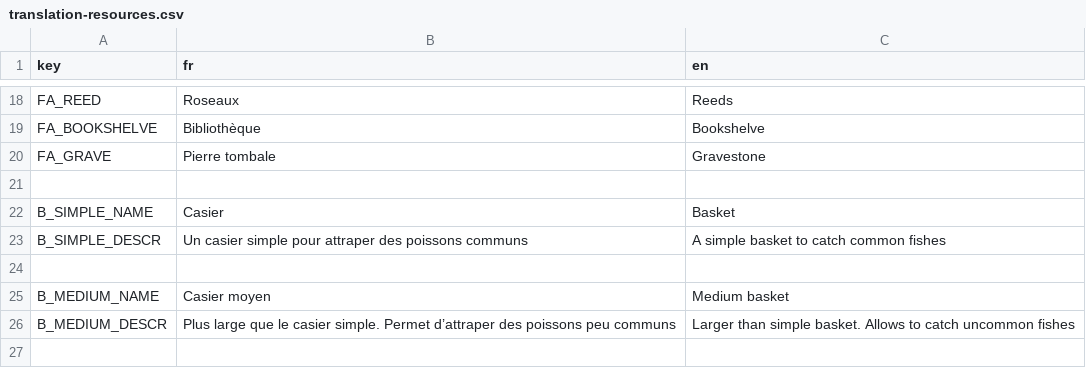
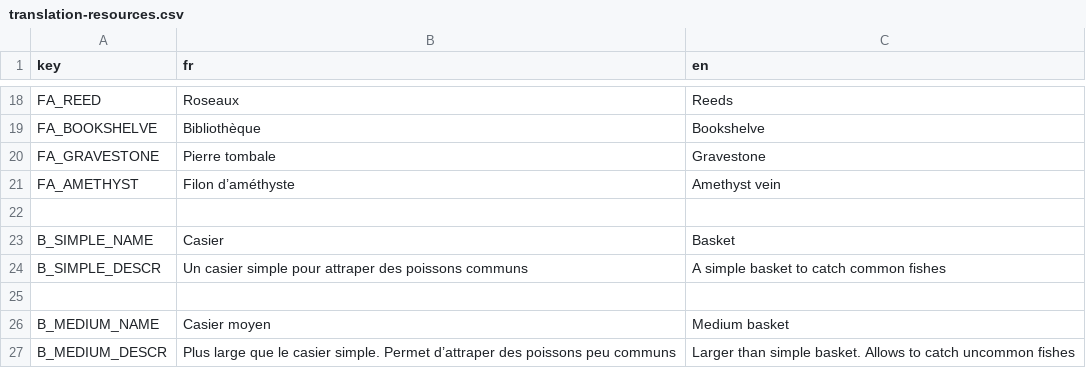
Before and after one commit to Patobeurre/godot-fishing-game, a CSV file: translation/translation-resources.csv, drawn as a sheet; only a part is shown, gaps mark what is left out.

```diff
--- a/translation/translation-resources.csv
+++ b/translation/translation-resources.csv
@@ -19,3 +19,4 @@ FA_REED,Roseaux,Reeds
 FA_BOOKSHELVE,Bibliothèque,Bookshelve
-FA_GRAVE,Pierre tombale,Gravestone
+FA_GRAVESTONE,Pierre tombale,Gravestone
+FA_AMETHYST,Filon d’améthyste,Amethyst vein
 ,,
```
Also changed, not shown: translation/translation-fishes.csv, 20 other files.
